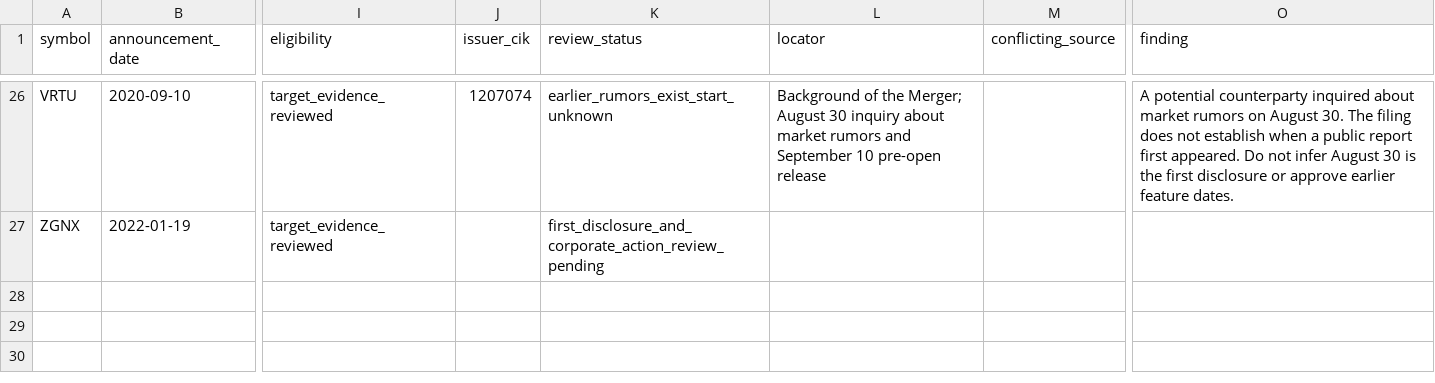
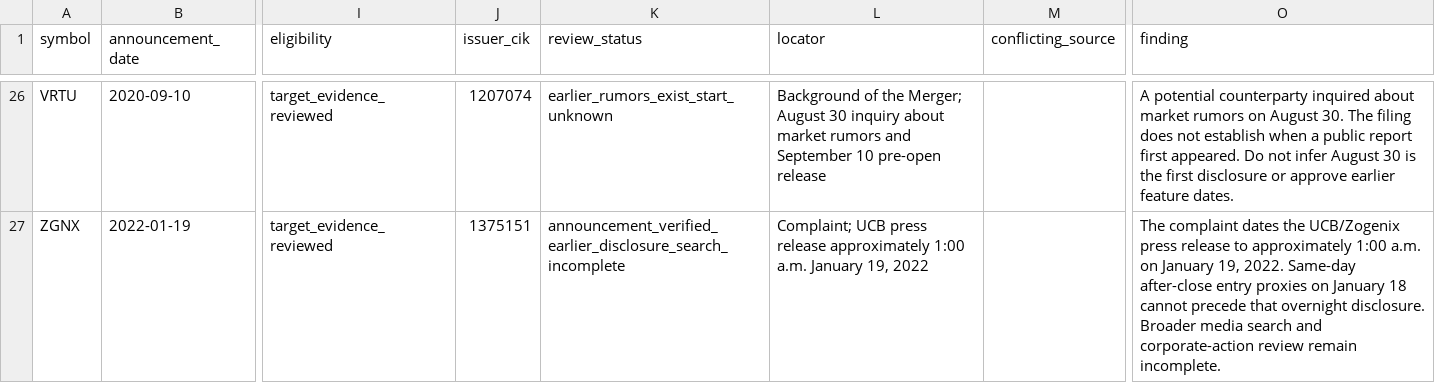
Before and after one commit to histidineARG/insider-option-patterns, a CSV file: results/reviewed_cohort/events.csv, drawn as a sheet; only a part is shown, gaps mark what is left out; the diff covers the shown part only; the diff names each change by its address in the sheet, - before the commit and + after, or states it on an @@ line.

```diff
--- a/results/reviewed_cohort/events.csv
+++ b/results/reviewed_cohort/events.csv
-J27 (issuer_cik): (empty)
+J27 (issuer_cik): 1375151
-K27 (review_status): first_disclosure_and_corporate_action_review_pending
+K27 (review_status): announcement_verified_earlier_disclosure_search_incomplete
-L27 (locator): (empty)
+L27 (locator): Complaint; UCB press release approximately 1:00 a.m. January 19, 2022
-O27 (finding): (empty)
+O27 (finding): The complaint dates the UCB/Zogenix press release to approximately 1:00 a.m. on January 19, 2022. Same-day after-close entry proxies on January 18 cannot precede that overnight disclosure. Broader media search and corporate-action review remain incomplete.
```
Also changed, not shown: 67 edited cells elsewhere in this file, 29 other files.
